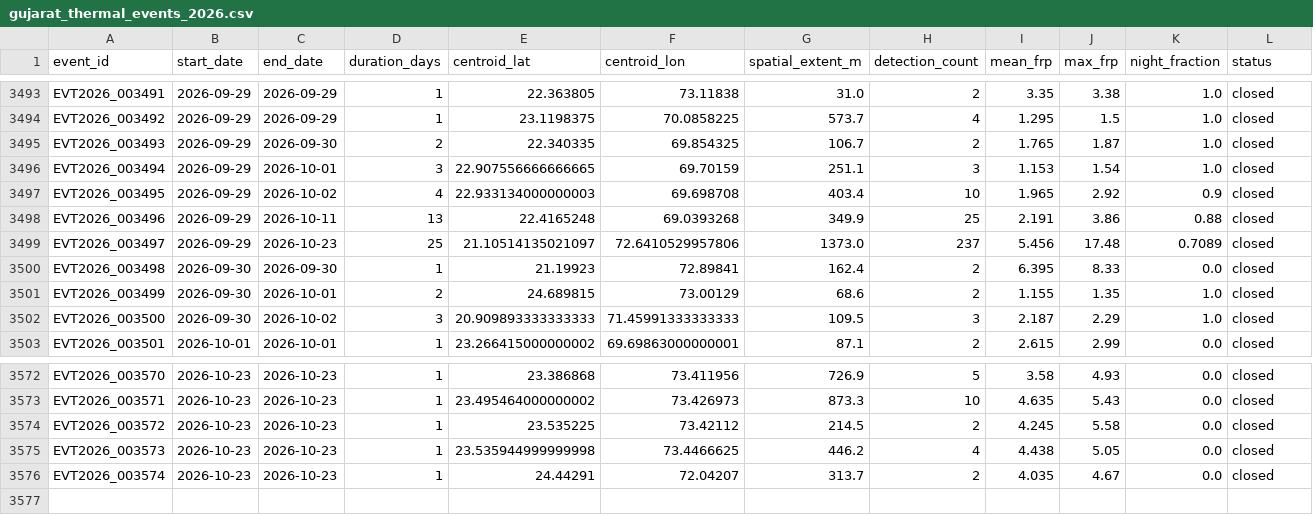
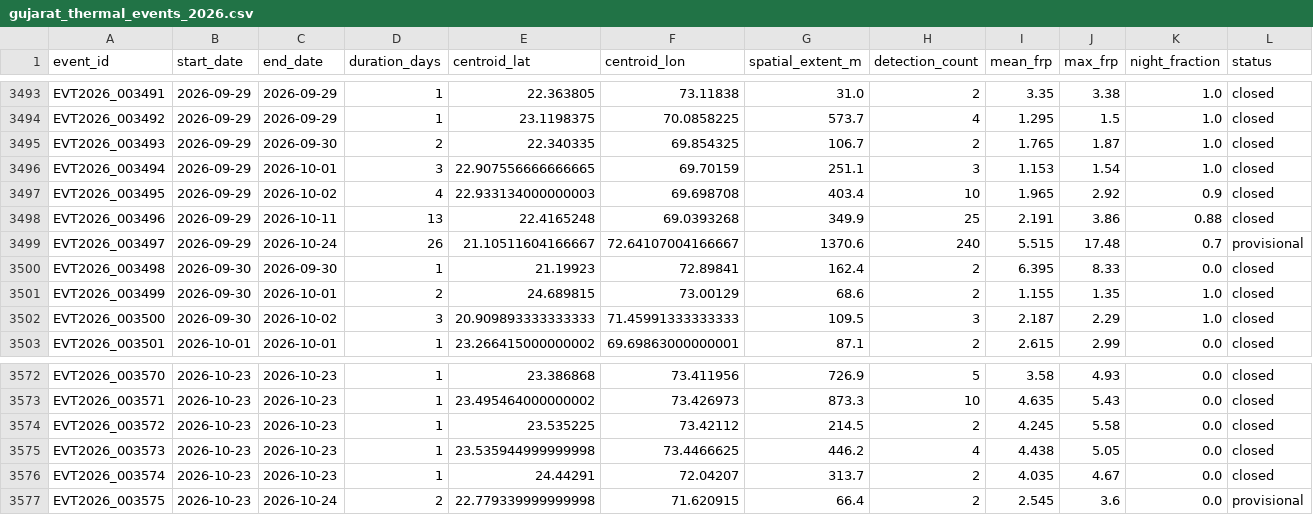
Before and after one commit to suvarchaw/Thermoscope, a CSV file: data/processed/gujarat_thermal_events_2026.csv, drawn as a sheet; only a part is shown, gaps mark what is left out.

```diff
--- a/data/processed/gujarat_thermal_events_2026.csv
+++ b/data/processed/gujarat_thermal_events_2026.csv
@@ -3498,3 +3498,3 @@ EVT2026_003495,2026-09-29,2026-10-02,4,22.933134000000003,69.698708,403.4,10,1.9
 EVT2026_003496,2026-09-29,2026-10-11,13,22.4165248,69.0393268,349.9,25,2.191,3.86,0.88,closed
-EVT2026_003497,2026-09-29,2026-10-23,25,21.10514135021097,72.6410529957806,1373.0,237,5.456,17.48,0.7089,closed
+EVT2026_003497,2026-09-29,2026-10-24,26,21.10511604166667,72.64107004166667,1370.6,240,5.515,17.48,0.7,provisional
 EVT2026_003498,2026-09-30,2026-09-30,1,21.19923,72.89841,162.4,2,6.395,8.33,0.0,closed
@@ -3576 +3576,2 @@ EVT2026_003573,2026-10-23,2026-10-23,1,23.535944999999998,73.4466625,446.2,4,4.4
 EVT2026_003574,2026-10-23,2026-10-23,1,24.44291,72.04207,313.7,2,4.035,4.67,0.0,closed
+EVT2026_003575,2026-10-23,2026-10-24,2,22.779339999999998,71.620915,66.4,2,2.545,3.6,0.0,provisional
```
Also changed, not shown: data/processed/gujarat_event_evidence_2026.csv, 3 other files.
